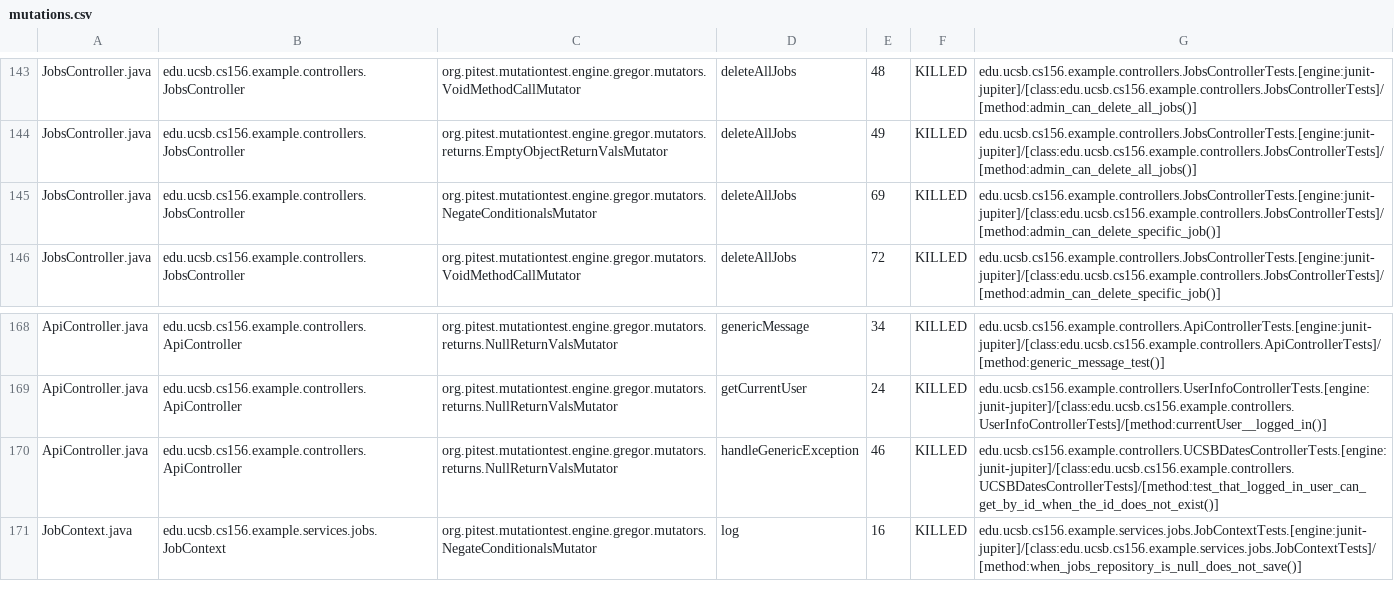
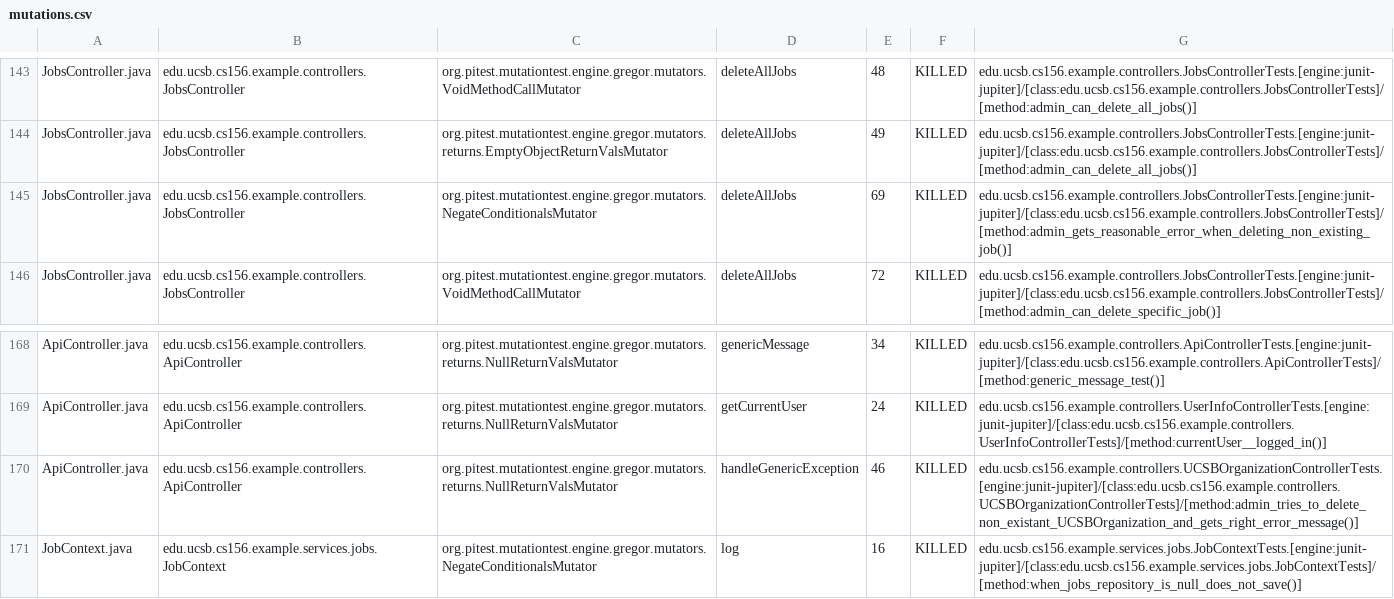
Before and after one commit to ucsb-cs156-f25/team02-f25-08, a CSV file: pitest/mutations.csv, drawn as a sheet; only a part is shown, gaps mark what is left out.

Commit message:
Deploying to gh-pages from @ ucsb-cs156-f25/team02-f25-08@81834e766eb1dca5f3448efbe3a45c23aa20e007 🚀

```diff
--- a/pitest/mutations.csv
+++ b/pitest/mutations.csv
@@ -144,3 +144,3 @@ JobsController.java,edu.ucsb.cs156.example.controllers.JobsController,org.pitest
 JobsController.java,edu.ucsb.cs156.example.controllers.JobsController,org.pitest.mutationtest.engine.gregor.mutators.returns.EmptyObjectReturnValsMutator,deleteAllJobs,49,KILLED,edu.ucsb.cs156.example.controllers.JobsControllerTests.[engine:junit-jupiter]/[class:edu.ucsb.cs156.example.controllers.JobsControllerTests]/[method:admin_can_delete_all_jobs()]
-JobsController.java,edu.ucsb.cs156.example.controllers.JobsController,org.pitest.mutationtest.engine.gregor.mutators.NegateConditionalsMutator,deleteAllJobs,69,KILLED,edu.ucsb.cs156.example.controllers.JobsControllerTests.[engine:junit-jupiter]/[class:edu.ucsb.cs156.example.controllers.JobsControllerTests]/[method:admin_can_delete_specific_job()]
+JobsController.java,edu.ucsb.cs156.example.controllers.JobsController,org.pitest.mutationtest.engine.gregor.mutators.NegateConditionalsMutator,deleteAllJobs,69,KILLED,edu.ucsb.cs156.example.controllers.JobsControllerTests.[engine:junit-jupiter]/[class:edu.ucsb.cs156.example.controllers.JobsControllerTests]/[method:admin_gets_reasonable_error_when_deleting_non_existing_job()]
 JobsController.java,edu.ucsb.cs156.example.controllers.JobsController,org.pitest.mutationtest.engine.gregor.mutators.VoidMethodCallMutator,deleteAllJobs,72,KILLED,edu.ucsb.cs156.example.controllers.JobsControllerTests.[engine:junit-jupiter]/[class:edu.ucsb.cs156.example.controllers.JobsControllerTests]/[method:admin_can_delete_specific_job()]
@@ -169,3 +169,3 @@ ApiController.java,edu.ucsb.cs156.example.controllers.ApiController,org.pitest.m
 ApiController.java,edu.ucsb.cs156.example.controllers.ApiController,org.pitest.mutationtest.engine.gregor.mutators.returns.NullReturnValsMutator,getCurrentUser,24,KILLED,edu.ucsb.cs156.example.controllers.UserInfoControllerTests.[engine:junit-jupiter]/[class:edu.ucsb.cs156.example.controllers.UserInfoControllerTests]/[method:currentUser__logged_in()]
-ApiController.java,edu.ucsb.cs156.example.controllers.ApiController,org.pitest.mutationtest.engine.gregor.mutators.returns.NullReturnValsMutator,handleGenericException,46,KILLED,edu.ucsb.cs156.example.controllers.UCSBDatesControllerTests.[engine:junit-jupiter]/[class:edu.ucsb.cs156.example.controllers.UCSBDatesControllerTests]/[method:test_that_logged_in_user_can_get_by_id_when_the_id_does_not_exist()]
+ApiController.java,edu.ucsb.cs156.example.controllers.ApiController,org.pitest.mutationtest.engine.gregor.mutators.returns.NullReturnValsMutator,handleGenericException,46,KILLED,edu.ucsb.cs156.example.controllers.UCSBOrganizationControllerTests.[engine:junit-jupiter]/[class:edu.ucsb.cs156.example.controllers.UCSBOrganizationControllerTests]/[method:admin_tries_to_delete_non_existant_UCSBOrganization_and_gets_right_error_message()]
 JobContext.java,edu.ucsb.cs156.example.services.jobs.JobContext,org.pitest.mutationtest.engine.gregor.mutators.NegateConditionalsMutator,log,16,KILLED,edu.ucsb.cs156.example.services.jobs.JobContextTests.[engine:junit-jupiter]/[class:edu.ucsb.cs156.example.services.jobs.JobContextTests]/[method:when_jobs_repository_is_null_does_not_save()]
```
Also changed, not shown: 20 other files.
